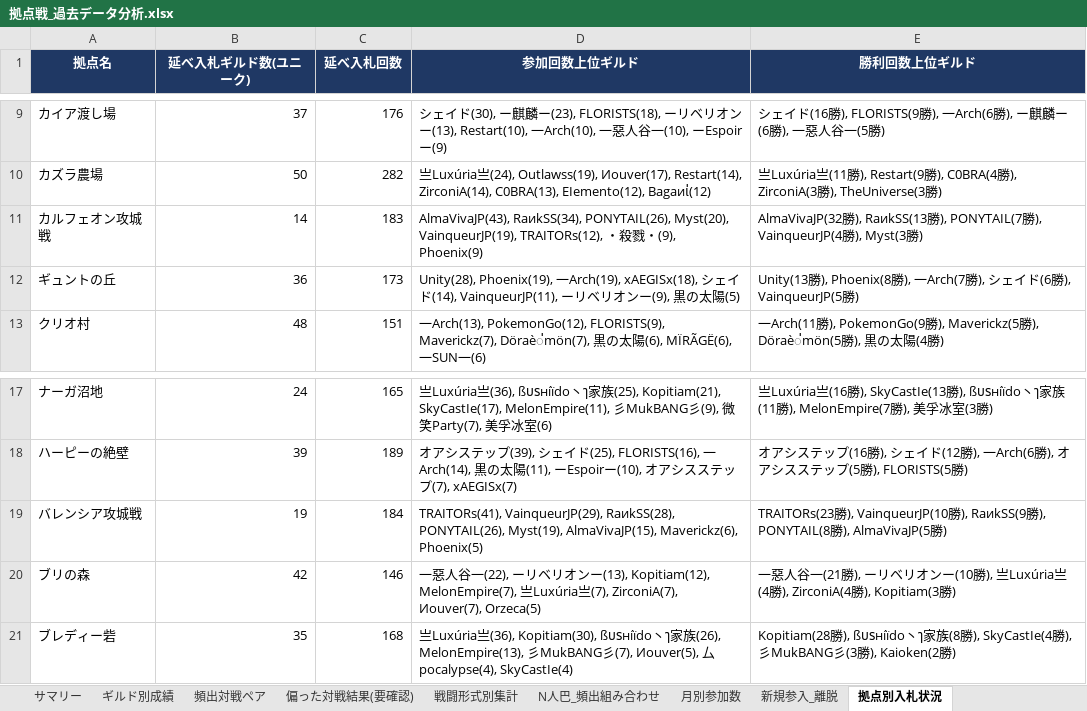
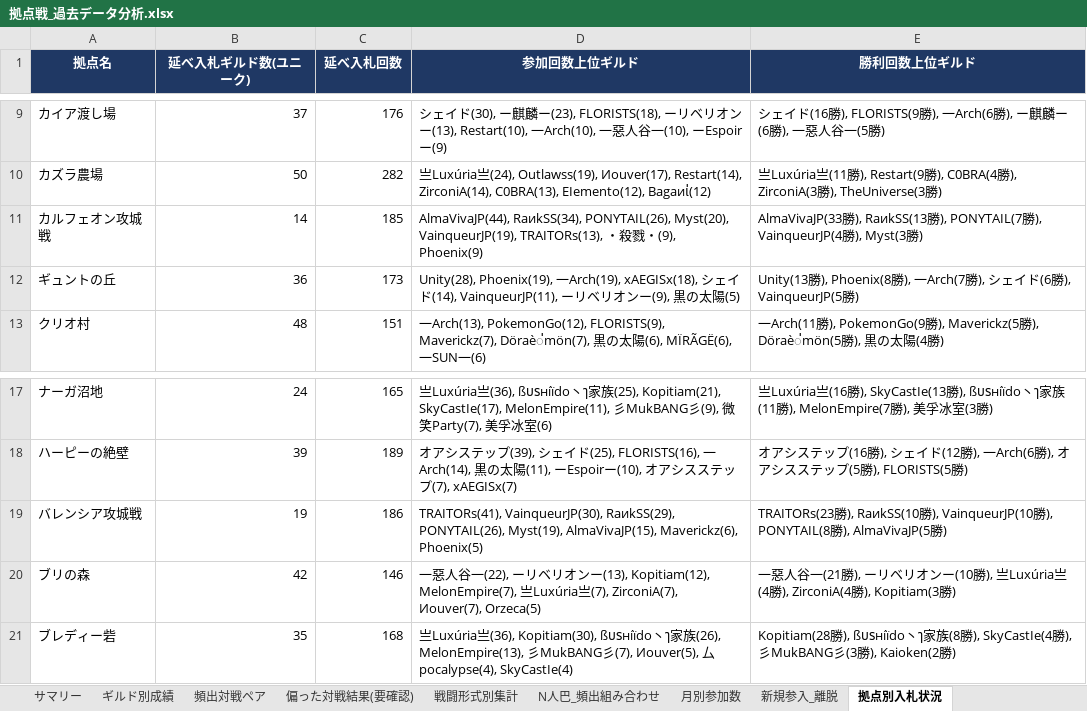
Before and after one commit to Lily-0619/bdm-node-war-tracker, an Excel workbook: report/output/拠点戦_過去データ分析.xlsx, sheet 拠点別入札状況, drawn as a sheet; only a part is shown, gaps mark what is left out; values as stored, in another font and other column widths than the file's, no borders; the diff names each change by its address in the sheet, - before the commit and + after, or states it on an @@ line.

```diff
--- a/report/output/拠点戦_過去データ分析.xlsx (sheet 拠点別入札状況)
+++ b/report/output/拠点戦_過去データ分析.xlsx (sheet 拠点別入札状況)
-C11 (延べ入札回数): 183
+C11 (延べ入札回数): 185
-D11 (参加回数上位ギルド): AlmaVivaJP(43), RaиkSS(34), PONYTAIL(26), Myst(20), VainqueurJP(19), TRAITORs(12), ・殺…
+D11 (参加回数上位ギルド): AlmaVivaJP(44), RaиkSS(34), PONYTAIL(26), Myst(20), VainqueurJP(19), TRAITORs(13), ・殺…
-E11 (勝利回数上位ギルド): AlmaVivaJP(32勝),…
+E11 (勝利回数上位ギルド): AlmaVivaJP(33勝),…
-C19 (延べ入札回数): 184
+C19 (延べ入札回数): 186
-D19 (参加回数上位ギルド): TRAITORs(41), VainqueurJP(29), RaиkSS(28), PONYTAIL(26), Myst(19),…
+D19 (参加回数上位ギルド): TRAITORs(41), VainqueurJP(30), RaиkSS(29), PONYTAIL(26), Myst(19),…
-E19 (勝利回数上位ギルド): …勝), VainqueurJP(10勝), RaиkSS(9勝),…
+E19 (勝利回数上位ギルド): …勝), RaиkSS(10勝), VainqueurJP(10勝),…
```
Also changed, not shown: sheet 月別参加数, sheet ギルド別成績, sheet 頻出対戦ペア, sheet N人巴_頻出組み合わせ, sheet 戦闘形式別集計, sheet サマリー, 2 other files.
